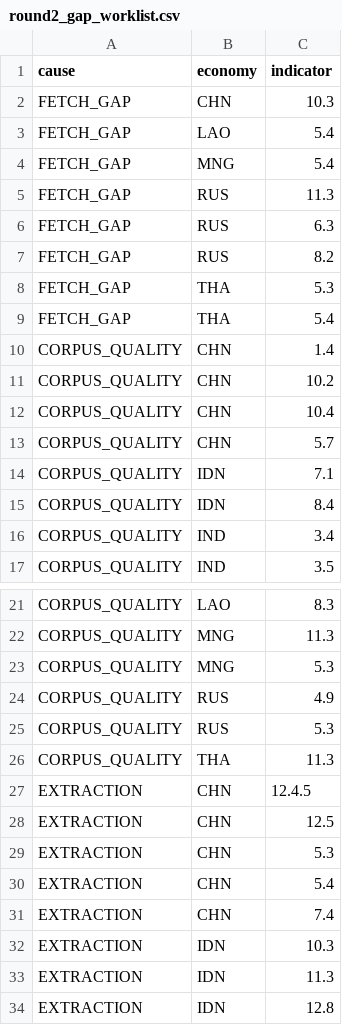
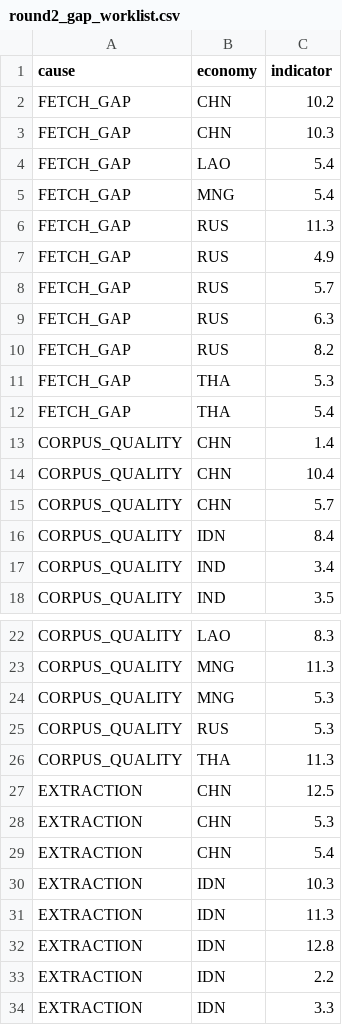
Before and after one commit to 22abad/sentinel-rdtii, a CSV file: docs/round2_gap_worklist.csv, drawn as a sheet; only a part is shown, gaps mark what is left out; the shorter side is filled out with more unchanged rows; removed rows and columns are numbered as before the commit, all else as after; the diff covers the shown part only; the diff names each change by its address in the sheet, - before the commit and + after, or states it on an @@ line.

```diff
--- a/docs/round2_gap_worklist.csv
+++ b/docs/round2_gap_worklist.csv
+row 2: FETCH_GAP | CHN | 10.2
+row 7: FETCH_GAP | RUS | 4.9
+row 8: FETCH_GAP | RUS | 5.7
-row 11: CORPUS_QUALITY | CHN | 10.2
-row 14: CORPUS_QUALITY | IDN | 7.1
-row 24: CORPUS_QUALITY | RUS | 4.9
-row 27: EXTRACTION | CHN | 12.4.5
-row 31: EXTRACTION | CHN | 7.4
```
Also changed, not shown: 1 added row and 2 removed rows elsewhere in this file, outputs/round2_submission_merged/Mongolia_merged.csv, outputs/round2_submission_merged/Russian_Federation_merged.csv, 19 other files.
